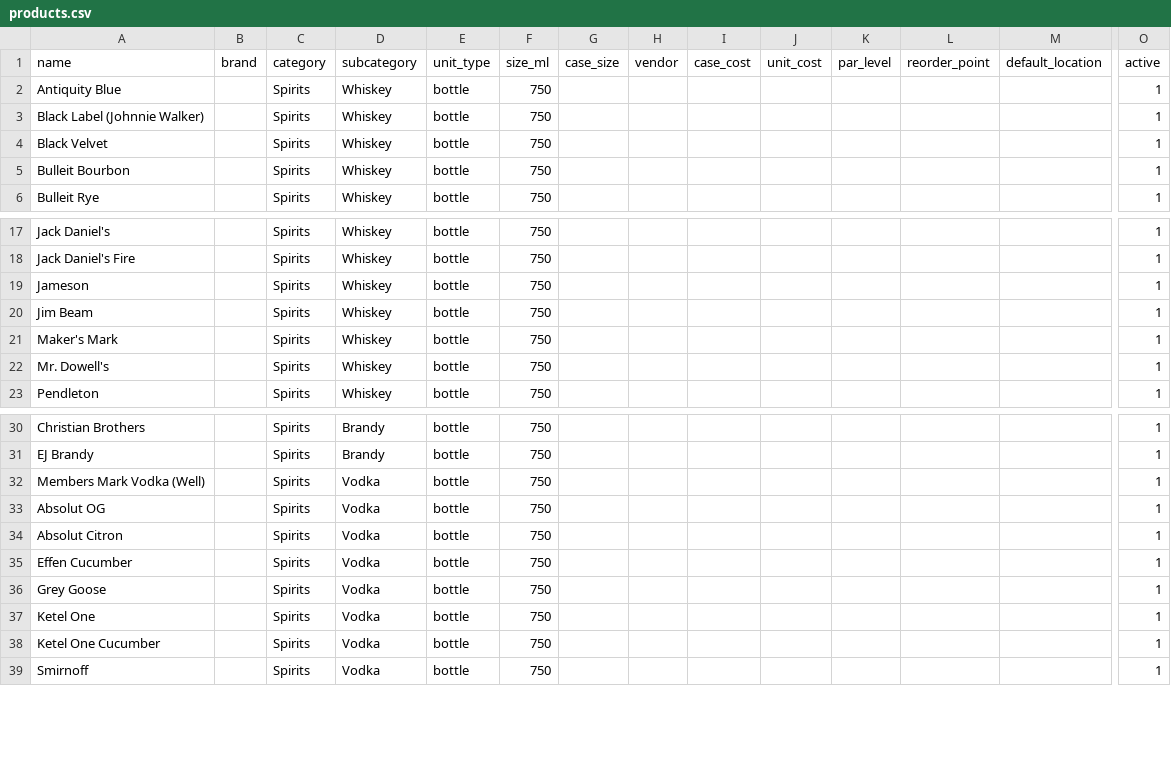
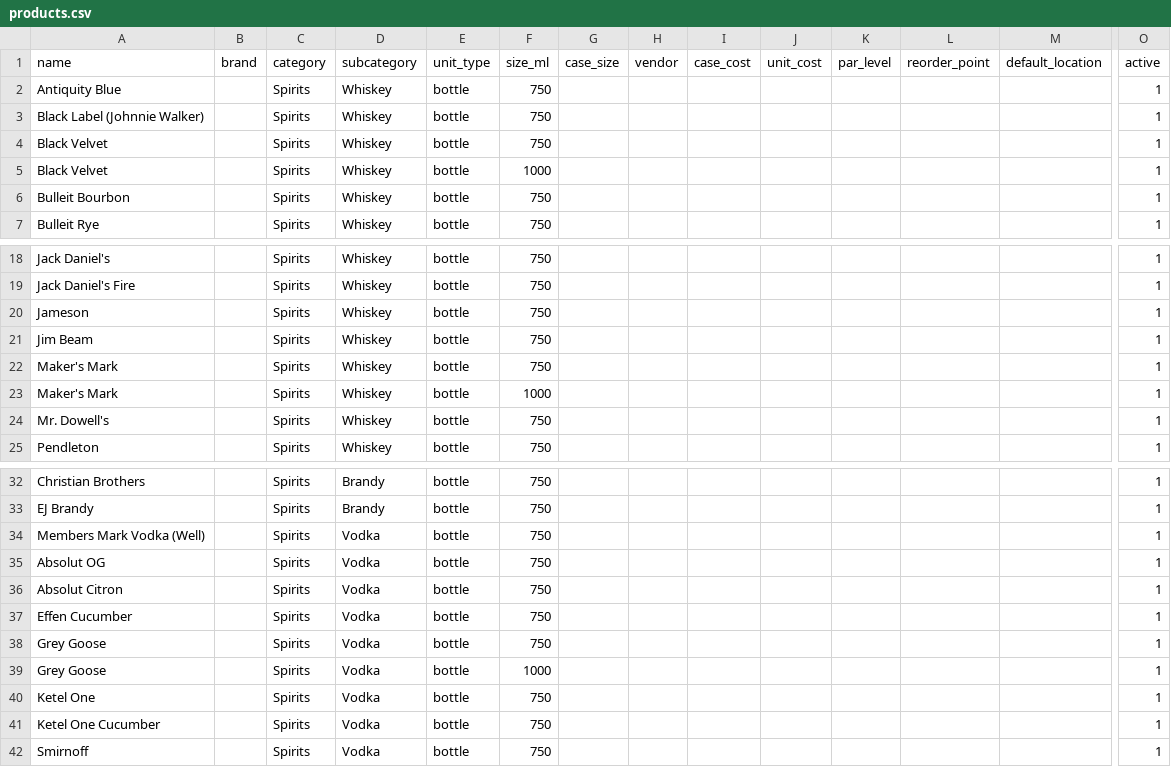
Before and after one commit to sukhjitsingh/truestock, a CSV file: docs/catalog/products.csv, drawn as a sheet; only a part is shown, gaps mark what is left out; rows hold the shown columns only; the diff names each change by its address in the sheet, - before the commit and + after, or states it on an @@ line.

```diff
--- a/docs/catalog/products.csv
+++ b/docs/catalog/products.csv
+row 5: Black Velvet |  | Spirits | Whiskey | bottle | 1000 |  |  |  |  |  |  |  | 1
+row 23: Maker's Mark |  | Spirits | Whiskey | bottle | 1000 |  |  |  |  |  |  |  | 1
+row 39: Grey Goose |  | Spirits | Vodka | bottle | 1000 |  |  |  |  |  |  |  | 1
```
Also changed, not shown: 13 other files.
